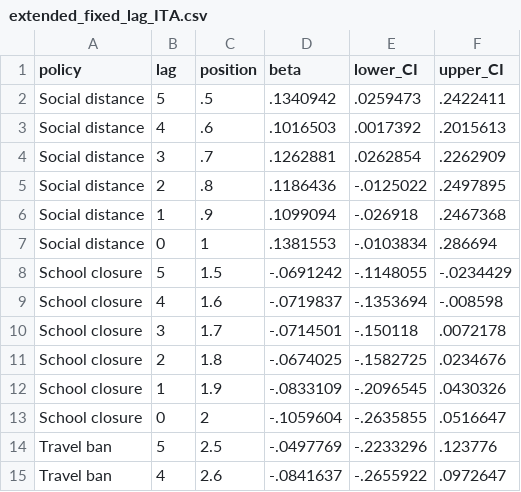
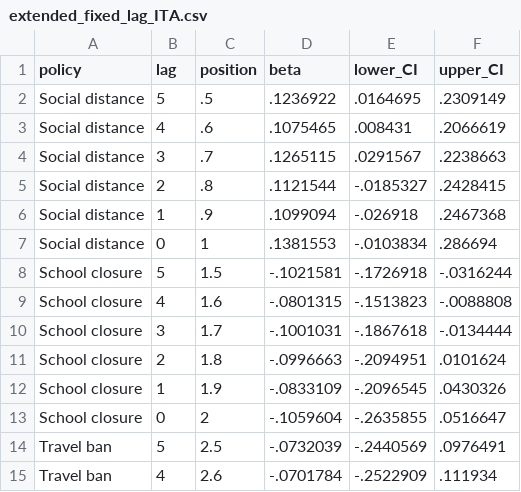
Before and after one commit to Global-Policy-Lab/gpl-covid, a CSV file: results/source_data/extended_fixed_lag_ITA.csv, drawn as a sheet; only a part is shown; the diff covers the shown part only.

```diff
--- a/results/source_data/extended_fixed_lag_ITA.csv
+++ b/results/source_data/extended_fixed_lag_ITA.csv
@@ -1,15 +1,15 @@
 policy	lag	position	beta	lower_CI	upper_CI
-"Social distance"	5	.5	.1340942	.0259473	.2422411
-"Social distance"	4	.6	.1016503	.0017392	.2015613
-"Social distance"	3	.7	.1262881	.0262854	.2262909
-"Social distance"	2	.8	.1186436	-.0125022	.2497895
+"Social distance"	5	.5	.1236922	.0164695	.2309149
+"Social distance"	4	.6	.1075465	.008431	.2066619
+"Social distance"	3	.7	.1265115	.0291567	.2238663
+"Social distance"	2	.8	.1121544	-.0185327	.2428415
 "Social distance"	1	.9	.1099094	-.026918	.2467368
 "Social distance"	0	1	.1381553	-.0103834	.286694
-"School closure"	5	1.5	-.0691242	-.1148055	-.0234429
-"School closure"	4	1.6	-.0719837	-.1353694	-.008598
-"School closure"	3	1.7	-.0714501	-.150118	.0072178
-"School closure"	2	1.8	-.0674025	-.1582725	.0234676
+"School closure"	5	1.5	-.1021581	-.1726918	-.0316244
+"School closure"	4	1.6	-.0801315	-.1513823	-.0088808
+"School closure"	3	1.7	-.1001031	-.1867618	-.0134444
+"School closure"	2	1.8	-.0996663	-.2094951	.0101624
 "School closure"	1	1.9	-.0833109	-.2096545	.0430326
 "School closure"	0	2	-.1059604	-.2635855	.0516647
-"Travel ban"	5	2.5	-.0497769	-.2233296	.123776
-"Travel ban"	4	2.6	-.0841637	-.2655922	.0972647
+"Travel ban"	5	2.5	-.0732039	-.2440569	.0976491
+"Travel ban"	4	2.6	-.0701784	-.2522909	.111934
```
Also changed, not shown: 42 edited cells elsewhere in this file, data/raw/france/france_policy_static_20200319.csv, models/ITA_preds.csv, 29 other files.
